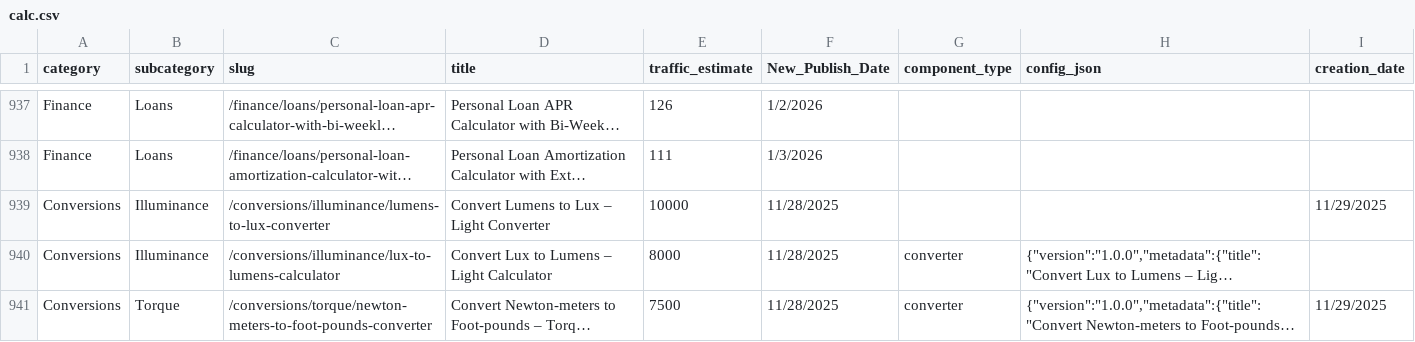
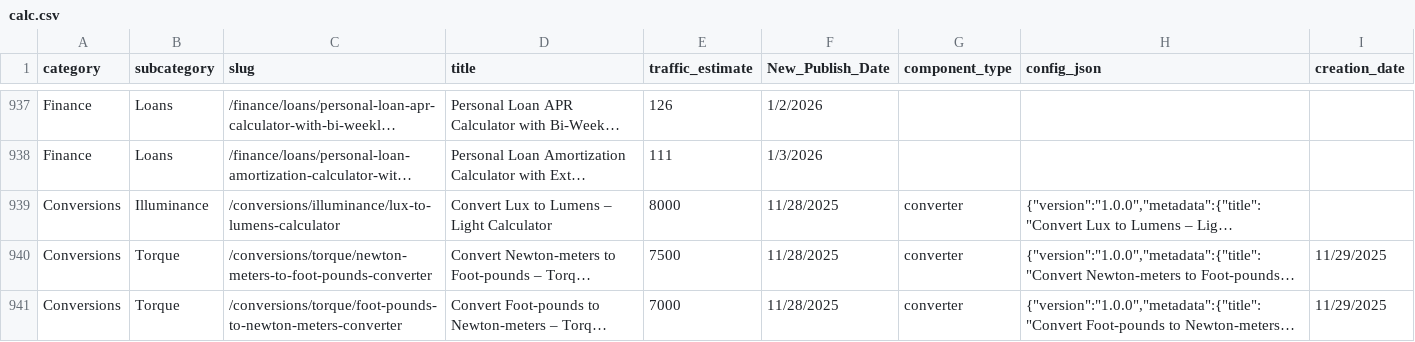
Before and after one commit to robertmain53/quantus2, a CSV file: data/calc.csv, drawn as a sheet; only a part is shown, gaps mark what is left out; the shorter side is filled out with more unchanged rows; long unchanged cells end in …; the diff names each change by its address in the sheet, - before the commit and + after, or states it on an @@ line.

```diff
--- a/data/calc.csv
+++ b/data/calc.csv
-row 939: Conversions | Illuminance | /conversions/illuminance/lumens-to-lux-converter | Convert Lumens to Lux – Light Converter | 10000 | 11/28/2025 |  |  | 11/29/2025
```
